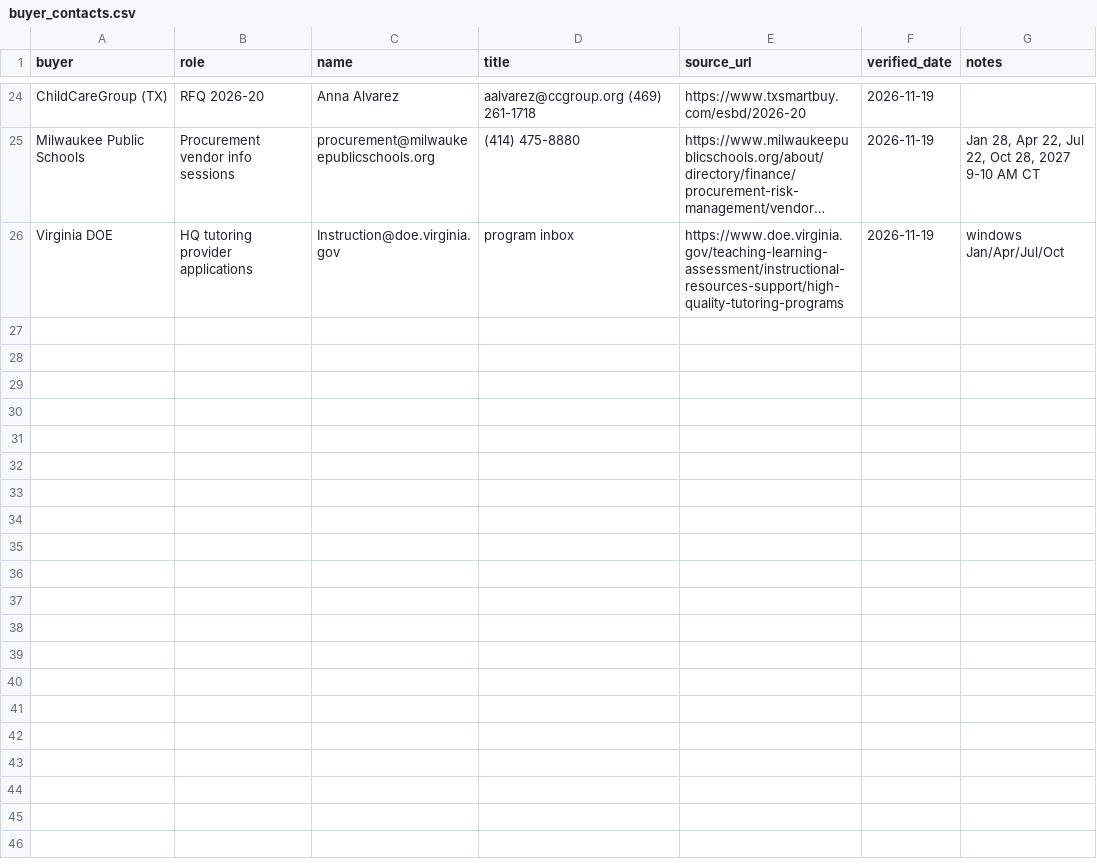
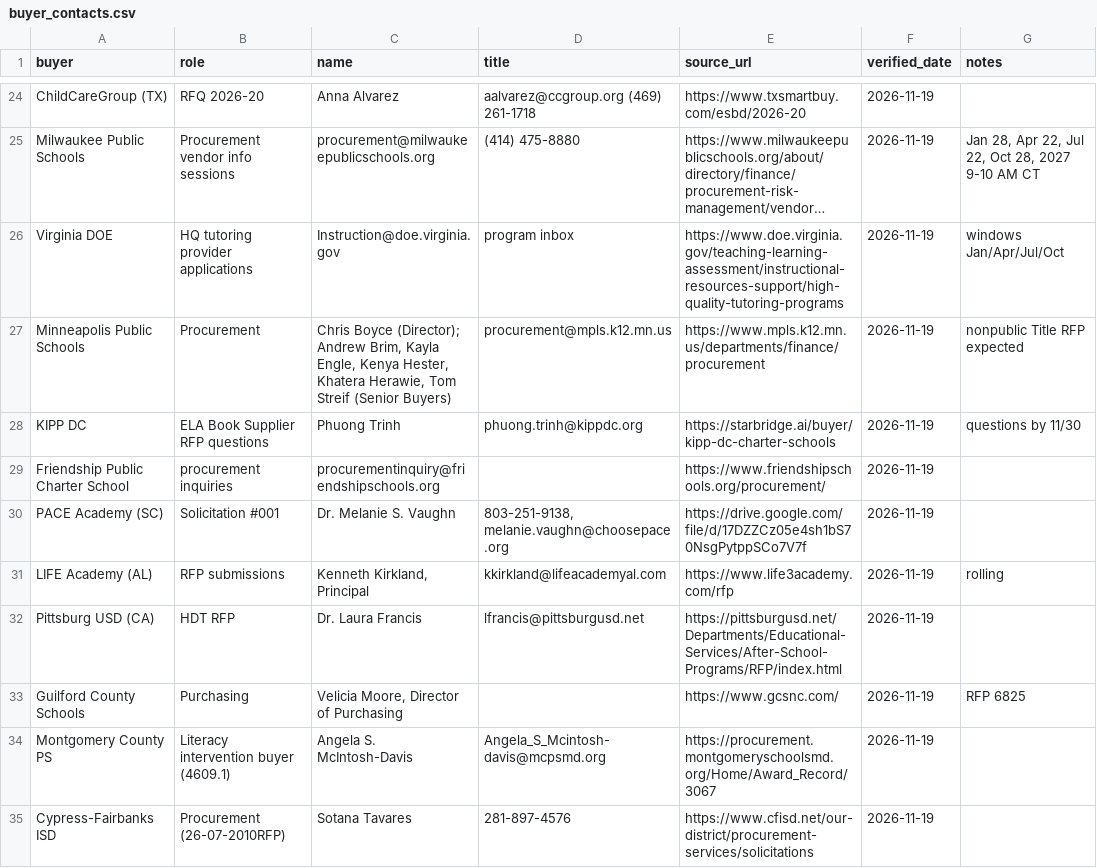
Before and after one commit to dames1431-design/BRR-Dashboard, a CSV file: procurement-watch/libraries/buyer_contacts.csv, drawn as a sheet; only a part is shown, gaps mark what is left out; long unchanged cells end in …; the diff covers the shown part only; the diff names each change by its address in the sheet, - before the commit and + after, or states it on an @@ line.

```diff
--- a/procurement-watch/libraries/buyer_contacts.csv
+++ b/procurement-watch/libraries/buyer_contacts.csv
+row 27: Minneapolis Public Schools | Procurement | Chris Boyce (Director); Andrew Brim, Kayla Engle, Kenya Hester, Khatera Herawie, Tom Streif (Senior Buyers) | procurement@mpls.k12.mn.us | https://www.mpls.k12.mn.us/departments/finance/procurement | 2026-11-19 | nonpublic Title RFP expected
+row 28: KIPP DC | ELA Book Supplier RFP questions | Phuong Trinh | phuong.trinh@kippdc.org | https://starbridge.ai/buyer/kipp-dc-charter-schools | 2026-11-19 | questions by 11/30
+row 29: Friendship Public Charter School | procurement inquiries | procurementinquiry@friendshipschools.org |  | https://www.friendshipschools.org/procurement/ | 2026-11-19
+row 30: PACE Academy (SC) | Solicitation #001 | Dr. Melanie S. Vaughn | 803-251-9138, melanie.vaughn@choosepace.org | https://drive.google.com/file/d/17DZZCz05e4sh1bS70NsgPytppSCo7V7f | 2026-11-19
+row 31: LIFE Academy (AL) | RFP submissions | Kenneth Kirkland, Principal | kkirkland@lifeacademyal.com | https://www.life3academy.com/rfp | 2026-11-19 | rolling
+row 32: Pittsburg USD (CA) | HDT RFP | Dr. Laura Francis | lfrancis@pittsburgusd.net | https://pittsburgusd.net/Departments/Educational-Services/After-School-Programs/RFP/index.html | 2026-11-19
+row 33: Guilford County Schools | Purchasing | Velicia Moore, Director of Purchasing |  | https://www.gcsnc.com/ | 2026-11-19 | RFP 6825
+row 34: Montgomery County PS | Literacy intervention buyer (4609.1) | Angela S. McIntosh-Davis | Angela_S_Mcintosh-davis@mcpsmd.org | https://procurement.montgomeryschoolsmd.org/Home/Award_Record/3067 | 2026-11-19
+row 35: Cypress-Fairbanks ISD | Procurement (26-07-2010RFP) | Sotana Tavares | 281-897-4576 | https://www.cfisd.net/our-district/procurement-services/solicitations | 2026-11-19
```
Also changed, not shown: 8 added rows elsewhere in this file, procurement-watch/ledgers/award_subcontract_ledger.csv, procurement-watch/ledgers/closed_miss_ledger.csv, 9 other files.
